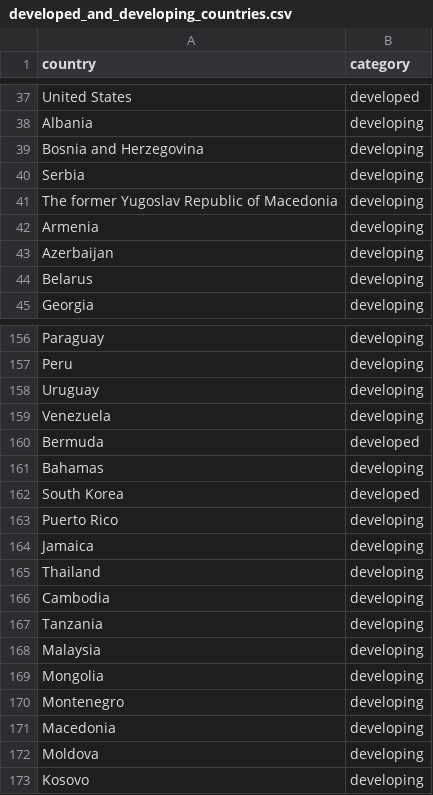
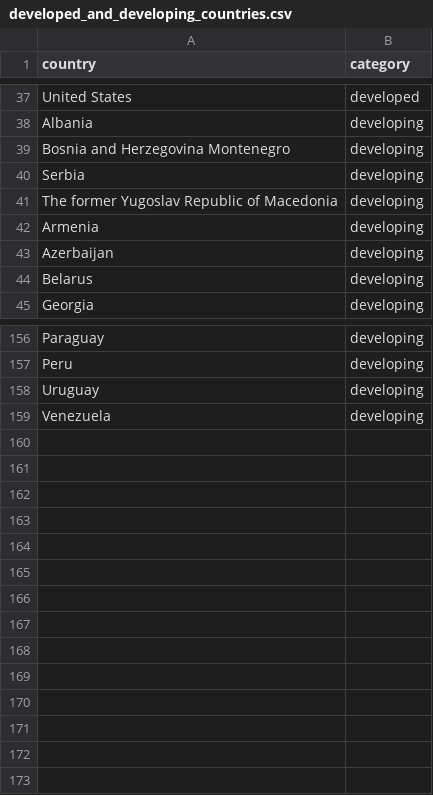
Before and after one commit to BenediktKronhardt/digitalToolbox_DataBusiness, a CSV file: 02-data/developed_and_developing_countries.csv, drawn as a sheet; only a part is shown, gaps mark what is left out.

Commit message:
test

```diff
--- a/02-data/developed_and_developing_countries.csv
+++ b/02-data/developed_and_developing_countries.csv
@@ -38,3 +38,3 @@ United States;developed
 Albania;developing
-Bosnia and Herzegovina;developing
+Bosnia and Herzegovina Montenegro;developing
 Serbia ;developing
@@ -159,15 +159 @@ Uruguay;developing
 Venezuela;developing
-Bermuda;developed
-Bahamas;developing
-South Korea;developed
-Puerto Rico;developing
-Jamaica;developing
-Thailand;developing
-Cambodia;developing
-Tanzania;developing
-Malaysia;developing
-Mongolia;developing
-Montenegro;developing
-Macedonia;developing
-Moldova;developing
-Kosovo;developing
```
